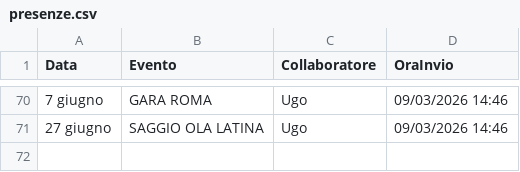
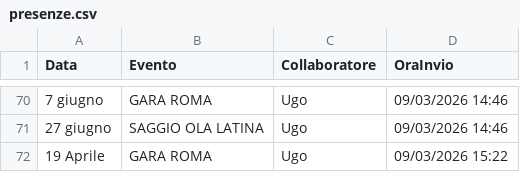
Before and after one commit to SF-fotoeventi/Staff, a CSV file: presenze.csv, drawn as a sheet; only a part is shown, gaps mark what is left out.

Commit message:
aggiungi Ugo

```diff
--- a/presenze.csv
+++ b/presenze.csv
@@ -71 +71,2 @@ Data,Evento,Collaboratore,OraInvio
 27 giugno,SAGGIO OLA LATINA,Ugo,09/03/2026 14:46
+19 Aprile,GARA ROMA,Ugo,09/03/2026 15:22
```
